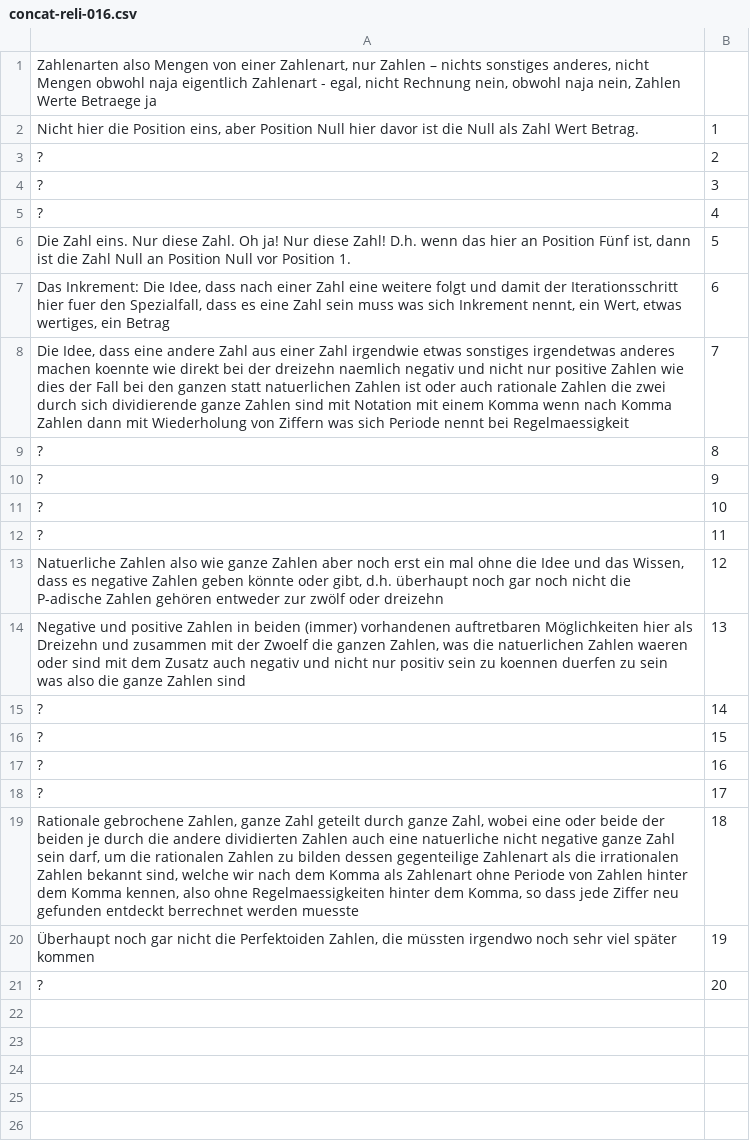
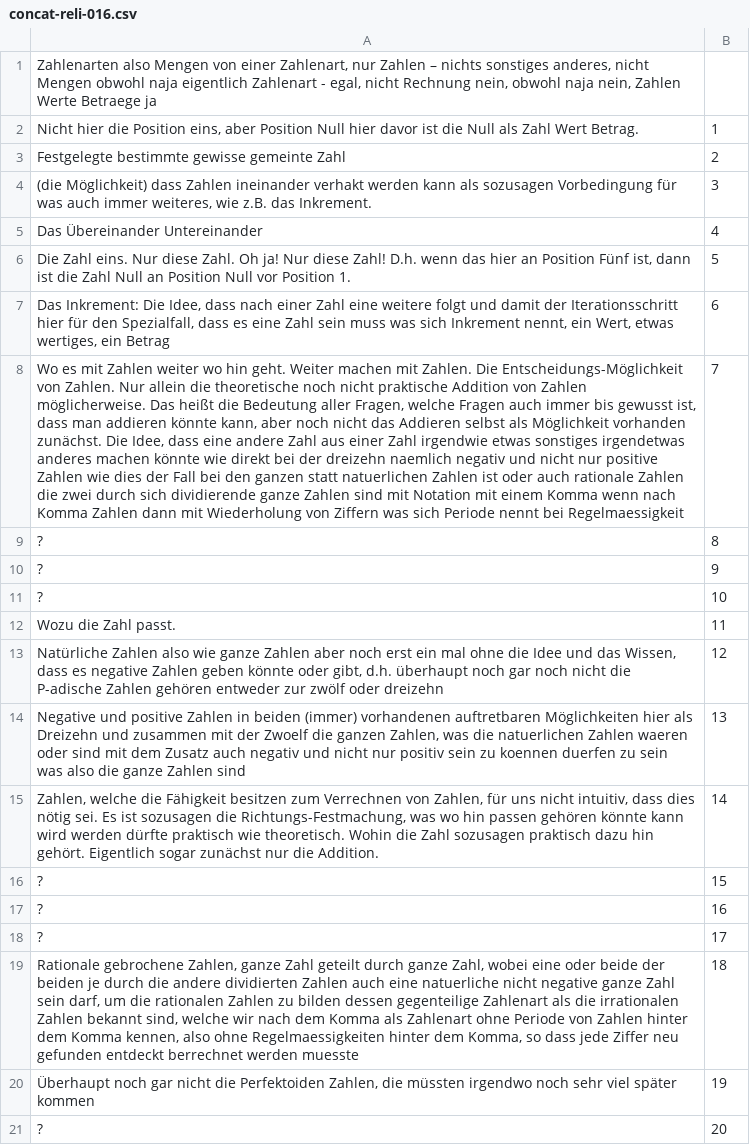
Before and after one commit to githubuser2000/csvPy, a CSV file: concat-reli-016.csv, drawn as a sheet; the diff names each change by its address in the sheet, - before the commit and + after, or states it on an @@ line.

```diff
--- a/concat-reli-016.csv
+++ b/concat-reli-016.csv
-A3: ?
+A3: Festgelegte bestimmte gewisse gemeinte Zahl
-A4: ?
+A4: (die Möglichkeit) dass Zahlen ineinander verhakt werden kann als sozusagen Vorbedingung für was auch immer weiteres, wie z.B. das Inkrement.
-A5: ?
+A5: Das Übereinander Untereinander
-A7: …Iterationsschritt hier fuer den Spezialfall,…
+A7: …Iterationsschritt hier für den Spezialfall,…
-A8: Die Idee, dass eine andere Zahl aus einer Zahl irgendwie etwas sonstiges irgendetwas anderes machen koennte wie direkt…
+A8: Wo es mit Zahlen weiter wo hin geht. Weiter machen mit Zahlen. Die Entscheidungs-Möglichkeit von Zahlen. Nur allein die theoretische noch nicht praktische Addition von Zahlen möglicherweise. Das heißt die Bedeutung aller Fragen, welche Fragen auch immer bis gewusst ist, dass man addieren könnte kann, aber noch nicht das Addieren selbst als Möglichkeit vorhanden zunächst. Die Idee, dass eine andere Zahl aus einer Zahl irgendwie etwas sonstiges irgendetwas anderes machen könnte wie direkt…
-A12: ?
+A12: Wozu die Zahl passt.
-A13: Natuerliche Zahlen also…
+A13: Natürliche Zahlen also…
-A15: ?
+A15: Zahlen, welche die Fähigkeit besitzen zum Verrechnen von Zahlen, für uns nicht intuitiv, dass dies nötig sei. Es ist sozusagen die Richtungs-Festmachung, was wo hin passen gehören könnte kann wird werden dürfte praktisch wie theoretisch. Wohin die Zahl sozusagen praktisch dazu hin gehört. Eigentlich sogar zunächst nur die Addition.
```
Also changed, not shown: concat-reli-056.csv, concat-reli-070.csv.
